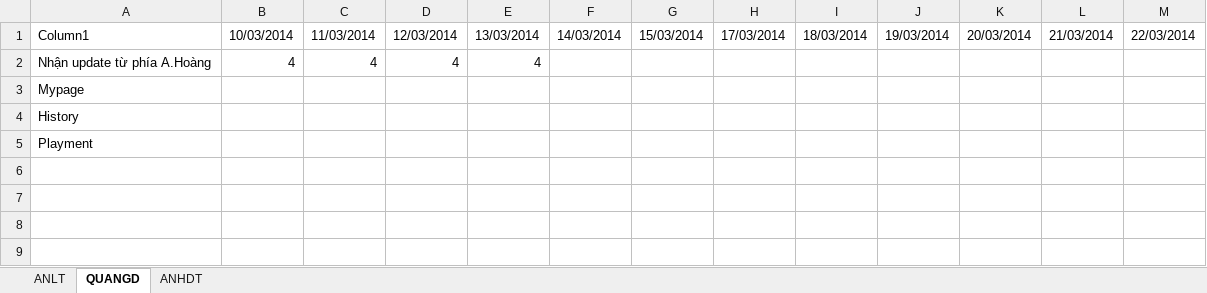
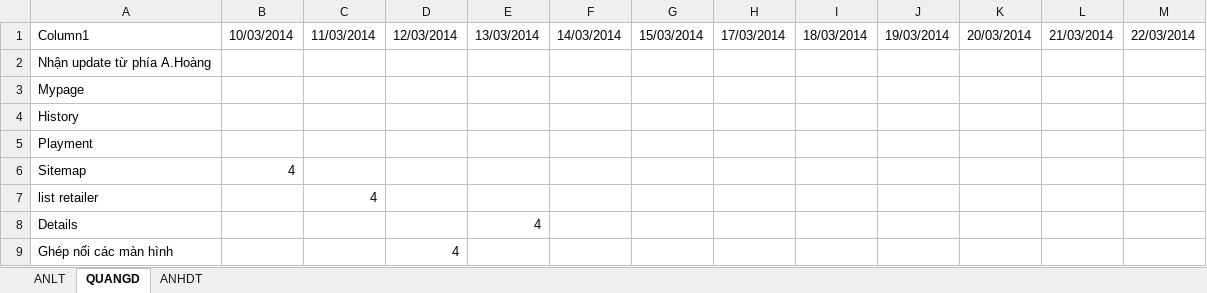
Before and after one commit to hopitio/e-com, an Excel workbook: docs/sprint 2 - 1003 To 2203/LogTime.xlsx, sheet QUANGD, drawn as a sheet; values as stored, in another font and other column widths than the file's, no borders; table styles not drawn; the diff names each change by its address in the sheet, - before the commit and + after, or states it on an @@ line.

```diff
--- a/docs/sprint 2 - 1003 To 2203/LogTime.xlsx (sheet QUANGD)
+++ b/docs/sprint 2 - 1003 To 2203/LogTime.xlsx (sheet QUANGD)
-B2: 4
+B2: (empty)
-C2: 4
+C2: (empty)
-D2: 4
+D2: (empty)
-E2: 4
+E2: (empty)
+row 6: Sitemap | 4
+row 7: list retailer |  | 4
+row 8: Details |  |  |  | 4
+row 9: Ghép nối các màn hình |  |  | 4
```
Also changed, not shown: sheet ANHDT, sheet ANLT, 3 other files.
